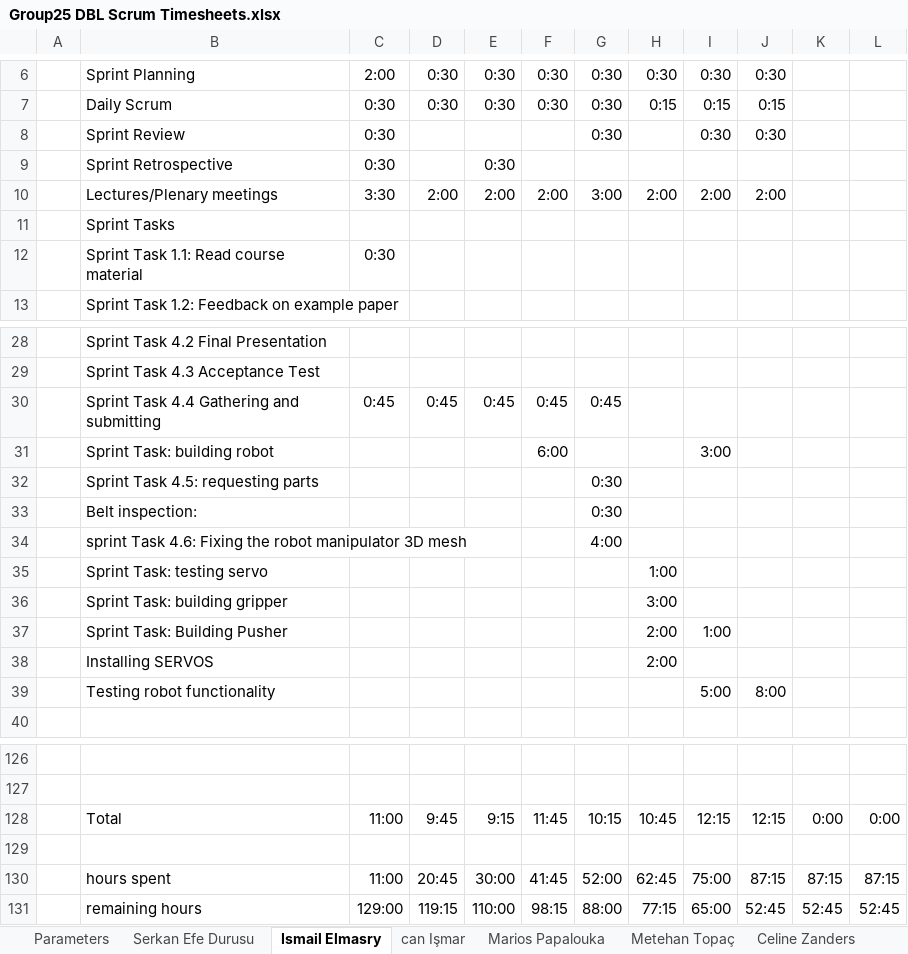
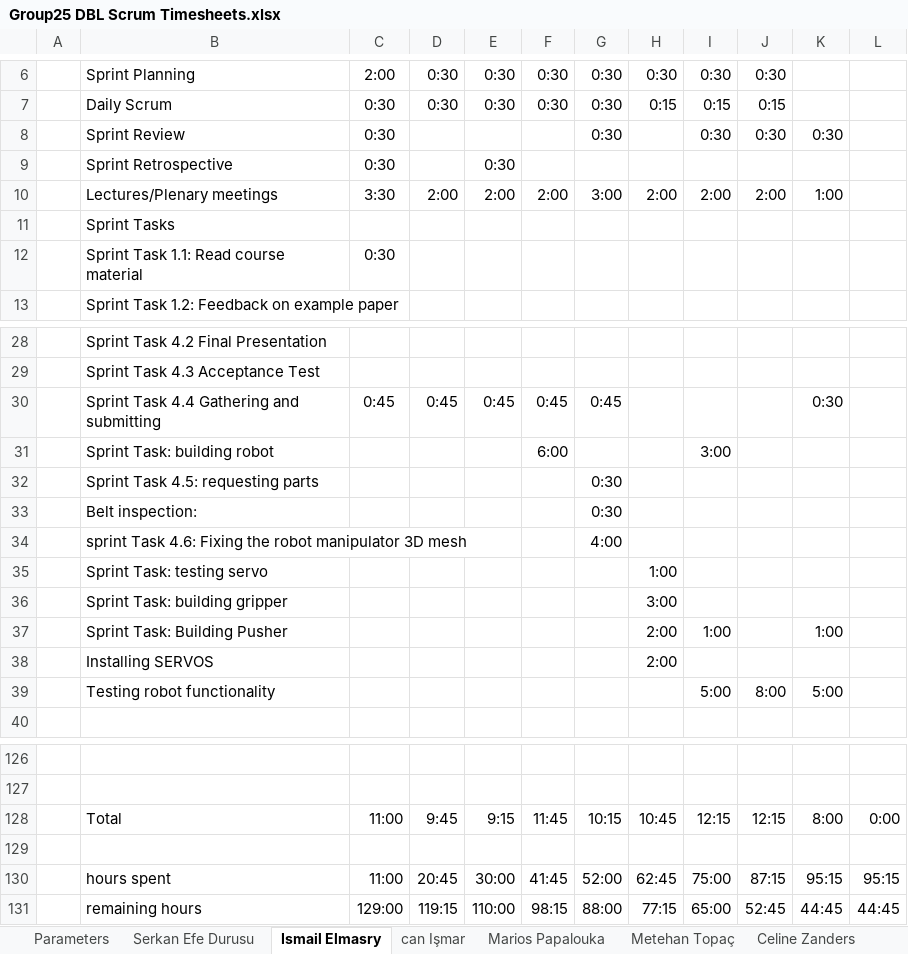
Before and after one commit to ismailelmasry/Embedded_system_group25, an Excel workbook: Group25 DBL Scrum Timesheets.xlsx, sheet Ismail Elmasry, drawn as a sheet; only a part is shown, gaps mark what is left out; values as stored, in another font and other column widths than the file's, no borders; conditional formats not drawn; the diff names each change by its address in the sheet, - before the commit and + after, or states it on an @@ line.

```diff
--- a/Group25 DBL Scrum Timesheets.xlsx (sheet Ismail Elmasry)
+++ b/Group25 DBL Scrum Timesheets.xlsx (sheet Ismail Elmasry)
-K8: (empty)
+K8: 0:30
-K10: (empty)
+K10: 1:00
-K30: (empty)
+K30: 0:30
-K37: (empty)
+K37: 1:00
-K39: (empty)
+K39: 5:00
-K128: 0:00
+K128: 8:00
-K130: 87:15
+K130: 95:15
-L130: 87:15
+L130: 95:15
-K131: 52:45
+K131: 44:45
-L131: 52:45
+L131: 44:45
```
Also changed, not shown: sheet Totals, charts or pictures.
